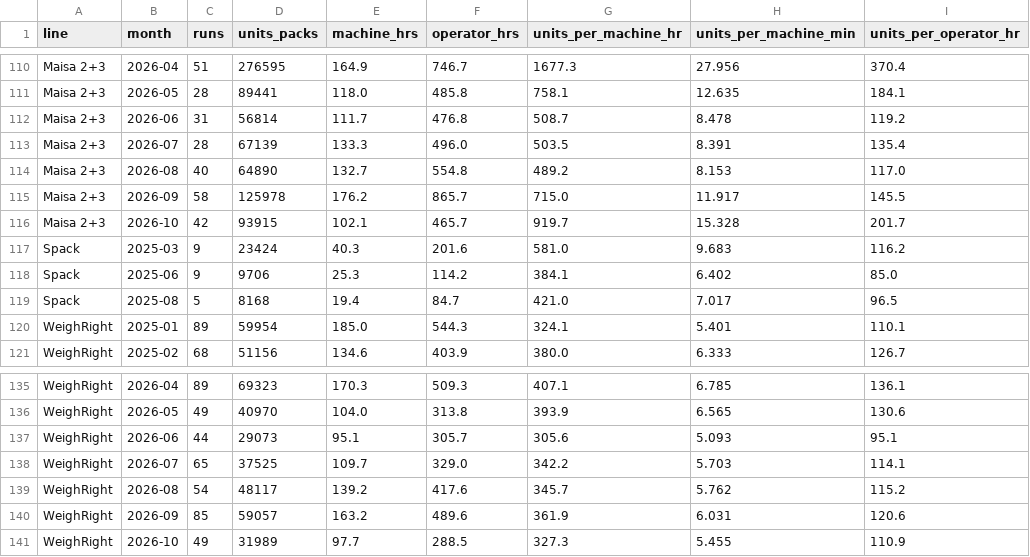
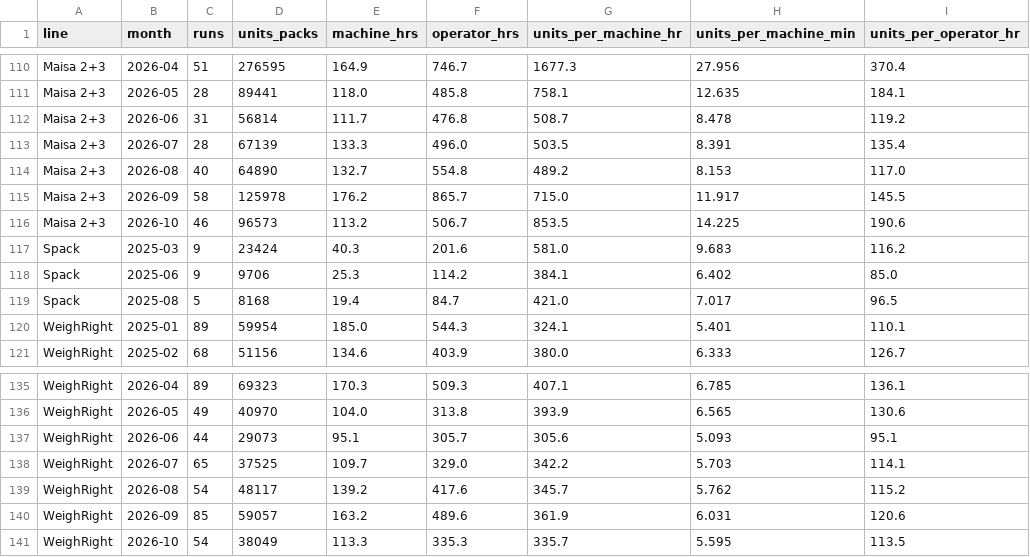
Before and after one commit to jstnadler/teeccino-reports, a CSV file: cost-throughput-by-machine-month-alltime.csv, drawn as a sheet; only a part is shown, gaps mark what is left out; the diff covers the shown part only.

```diff
--- a/cost-throughput-by-machine-month-alltime.csv
+++ b/cost-throughput-by-machine-month-alltime.csv
@@ -115,3 +115,3 @@ Maisa 2+3,2026-08,40,64890,132.7,554.8,489.2,8.153,117.0
 Maisa 2+3,2026-09,58,125978,176.2,865.7,715.0,11.917,145.5
-Maisa 2+3,2026-10,42,93915,102.1,465.7,919.7,15.328,201.7
+Maisa 2+3,2026-10,46,96573,113.2,506.7,853.5,14.225,190.6
 Spack,2025-03,9,23424,40.3,201.6,581.0,9.683,116.2
@@ -140,2 +140,2 @@ WeighRight,2026-08,54,48117,139.2,417.6,345.7,5.762,115.2
 WeighRight,2026-09,85,59057,163.2,489.6,361.9,6.031,120.6
-WeighRight,2026-10,49,31989,97.7,288.5,327.3,5.455,110.9
+WeighRight,2026-10,54,38049,113.3,335.3,335.7,5.595,113.5
```
Also changed, not shown: 5 added rows and 5 removed rows elsewhere in this file, cost-production-runs-alltime.csv, cost-throughput-by-category-month-alltime.csv.
